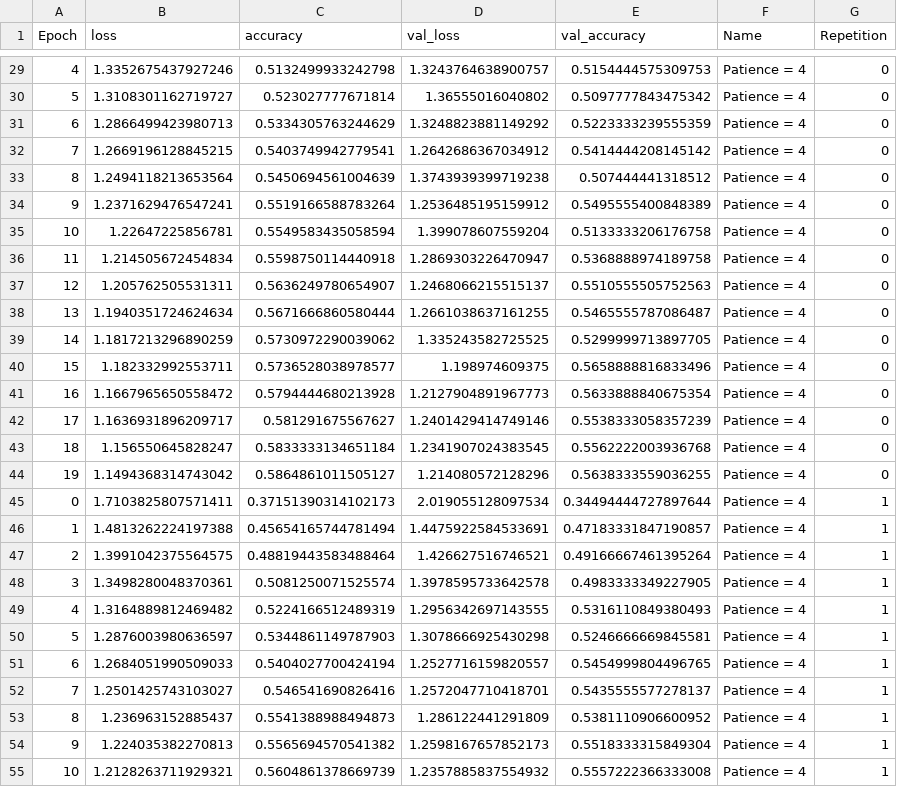
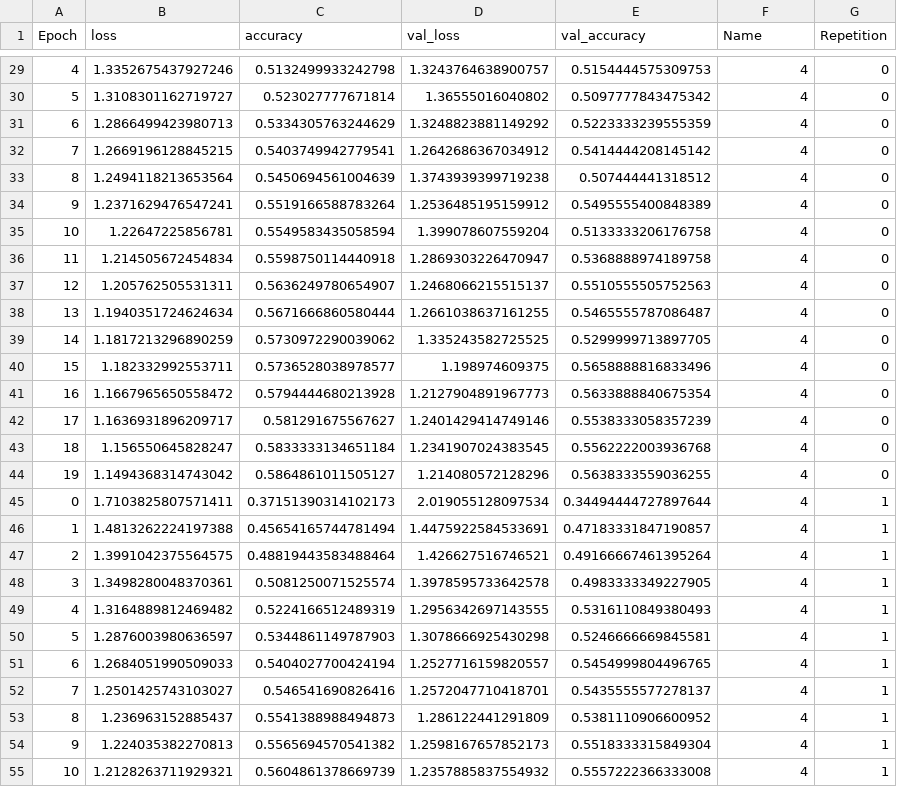
Before and after one commit to zakrzewow/DeepLearning2024, a CSV file: project1/results/experiment14_results.csv, drawn as a sheet; only a part is shown, gaps mark what is left out; the diff covers the shown part only.

```diff
--- a/project1/results/experiment14_results.csv
+++ b/project1/results/experiment14_results.csv
@@ -29,27 +29,27 @@ Epoch,loss,accuracy,val_loss,val_accuracy,Name,Repetition
-4,1.3352675437927246,0.5132499933242798,1.3243764638900757,0.5154444575309753,Patience = 4,0
-5,1.3108301162719727,0.523027777671814,1.36555016040802,0.5097777843475342,Patience = 4,0
-6,1.2866499423980713,0.5334305763244629,1.3248823881149292,0.5223333239555359,Patience = 4,0
-7,1.2669196128845215,0.5403749942779541,1.2642686367034912,0.5414444208145142,Patience = 4,0
-8,1.2494118213653564,0.5450694561004639,1.3743939399719238,0.507444441318512,Patience = 4,0
-9,1.2371629476547241,0.5519166588783264,1.2536485195159912,0.5495555400848389,Patience = 4,0
-10,1.22647225856781,0.5549583435058594,1.399078607559204,0.5133333206176758,Patience = 4,0
-11,1.214505672454834,0.5598750114440918,1.2869303226470947,0.5368888974189758,Patience = 4,0
-12,1.205762505531311,0.5636249780654907,1.2468066215515137,0.5510555505752563,Patience = 4,0
-13,1.1940351724624634,0.5671666860580444,1.2661038637161255,0.5465555787086487,Patience = 4,0
-14,1.1817213296890259,0.5730972290039062,1.335243582725525,0.5299999713897705,Patience = 4,0
-15,1.182332992553711,0.5736528038978577,1.198974609375,0.5658888816833496,Patience = 4,0
-16,1.1667965650558472,0.5794444680213928,1.2127904891967773,0.5633888840675354,Patience = 4,0
-17,1.1636931896209717,0.581291675567627,1.2401429414749146,0.5538333058357239,Patience = 4,0
-18,1.156550645828247,0.5833333134651184,1.2341907024383545,0.5562222003936768,Patience = 4,0
-19,1.1494368314743042,0.5864861011505127,1.214080572128296,0.5638333559036255,Patience = 4,0
-0,1.7103825807571411,0.37151390314102173,2.019055128097534,0.34494444727897644,Patience = 4,1
-1,1.4813262224197388,0.45654165744781494,1.4475922584533691,0.47183331847190857,Patience = 4,1
-2,1.3991042375564575,0.48819443583488464,1.426627516746521,0.49166667461395264,Patience = 4,1
-3,1.3498280048370361,0.5081250071525574,1.3978595733642578,0.4983333349227905,Patience = 4,1
-4,1.3164889812469482,0.5224166512489319,1.2956342697143555,0.5316110849380493,Patience = 4,1
-5,1.2876003980636597,0.5344861149787903,1.3078666925430298,0.5246666669845581,Patience = 4,1
-6,1.2684051990509033,0.5404027700424194,1.2527716159820557,0.5454999804496765,Patience = 4,1
-7,1.2501425743103027,0.546541690826416,1.2572047710418701,0.5435555577278137,Patience = 4,1
-8,1.236963152885437,0.5541388988494873,1.286122441291809,0.5381110906600952,Patience = 4,1
-9,1.224035382270813,0.5565694570541382,1.2598167657852173,0.5518333315849304,Patience = 4,1
-10,1.2128263711929321,0.5604861378669739,1.2357885837554932,0.5557222366333008,Patience = 4,1
+4,1.3352675437927246,0.5132499933242798,1.3243764638900757,0.5154444575309753,4,0
+5,1.3108301162719727,0.523027777671814,1.36555016040802,0.5097777843475342,4,0
+6,1.2866499423980713,0.5334305763244629,1.3248823881149292,0.5223333239555359,4,0
+7,1.2669196128845215,0.5403749942779541,1.2642686367034912,0.5414444208145142,4,0
+8,1.2494118213653564,0.5450694561004639,1.3743939399719238,0.507444441318512,4,0
+9,1.2371629476547241,0.5519166588783264,1.2536485195159912,0.5495555400848389,4,0
+10,1.22647225856781,0.5549583435058594,1.399078607559204,0.5133333206176758,4,0
+11,1.214505672454834,0.5598750114440918,1.2869303226470947,0.5368888974189758,4,0
+12,1.205762505531311,0.5636249780654907,1.2468066215515137,0.5510555505752563,4,0
+13,1.1940351724624634,0.5671666860580444,1.2661038637161255,0.5465555787086487,4,0
+14,1.1817213296890259,0.5730972290039062,1.335243582725525,0.5299999713897705,4,0
+15,1.182332992553711,0.5736528038978577,1.198974609375,0.5658888816833496,4,0
+16,1.1667965650558472,0.5794444680213928,1.2127904891967773,0.5633888840675354,4,0
+17,1.1636931896209717,0.581291675567627,1.2401429414749146,0.5538333058357239,4,0
+18,1.156550645828247,0.5833333134651184,1.2341907024383545,0.5562222003936768,4,0
+19,1.1494368314743042,0.5864861011505127,1.214080572128296,0.5638333559036255,4,0
+0,1.7103825807571411,0.37151390314102173,2.019055128097534,0.34494444727897644,4,1
+1,1.4813262224197388,0.45654165744781494,1.4475922584533691,0.47183331847190857,4,1
+2,1.3991042375564575,0.48819443583488464,1.426627516746521,0.49166667461395264,4,1
+3,1.3498280048370361,0.5081250071525574,1.3978595733642578,0.4983333349227905,4,1
+4,1.3164889812469482,0.5224166512489319,1.2956342697143555,0.5316110849380493,4,1
+5,1.2876003980636597,0.5344861149787903,1.3078666925430298,0.5246666669845581,4,1
+6,1.2684051990509033,0.5404027700424194,1.2527716159820557,0.5454999804496765,4,1
+7,1.2501425743103027,0.546541690826416,1.2572047710418701,0.5435555577278137,4,1
+8,1.236963152885437,0.5541388988494873,1.286122441291809,0.5381110906600952,4,1
+9,1.224035382270813,0.5565694570541382,1.2598167657852173,0.5518333315849304,4,1
+10,1.2128263711929321,0.5604861378669739,1.2357885837554932,0.5557222366333008,4,1
```
Also changed, not shown: 110 edited cells elsewhere in this file, project1/results/experiment13_results.csv, 17 other files.
